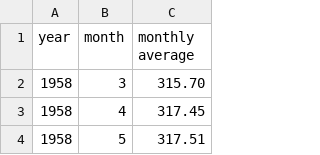
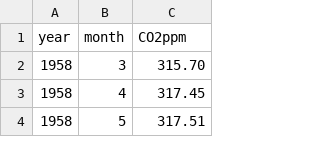
Before and after one commit to TVTKMO22-WP-GROUP-10/ClimateView, a CSV file: project/rawdata/visualization2/Maunaloa_monthly.csv, drawn as a sheet; only a part is shown.

```diff
--- a/project/rawdata/visualization2/Maunaloa_monthly.csv
+++ b/project/rawdata/visualization2/Maunaloa_monthly.csv
@@ -1,2 +1,2 @@
-year;month;monthly average
+year;month;CO2ppm
 1958;3;315.70
```
Also changed, not shown: project/rawdata/visualization2/Maunaloa_annual.csv, project/rawdata/visualization2/icecore1.csv, 5 other files.
